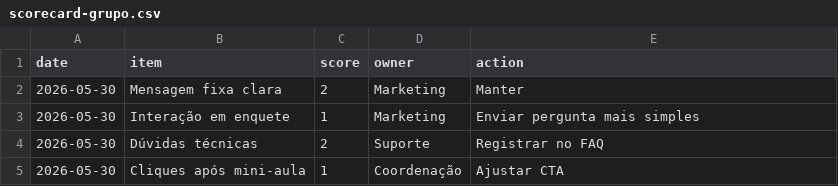
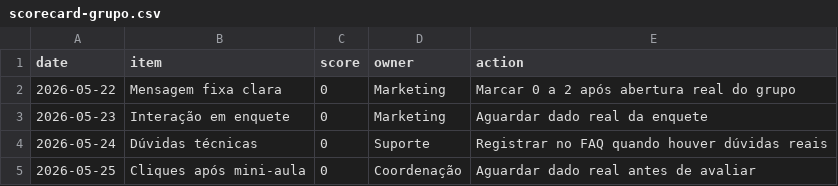
Before and after one commit to Matheus-lc/launch-os-wmc2, a CSV file: metrics/scorecard-grupo.csv, drawn as a sheet.

```diff
--- a/metrics/scorecard-grupo.csv
+++ b/metrics/scorecard-grupo.csv
@@ -1,5 +1,5 @@
 date,item,score,owner,action
-2026-05-30,Mensagem fixa clara,2,Marketing,Manter
-2026-05-30,Interação em enquete,1,Marketing,Enviar pergunta mais simples
-2026-05-30,Dúvidas técnicas,2,Suporte,Registrar no FAQ
-2026-05-30,Cliques após mini-aula,1,Coordenação,Ajustar CTA
+2026-05-22,Mensagem fixa clara,0,Marketing,Marcar 0 a 2 após abertura real do grupo
+2026-05-23,Interação em enquete,0,Marketing,Aguardar dado real da enquete
+2026-05-24,Dúvidas técnicas,0,Suporte,Registrar no FAQ quando houver dúvidas reais
+2026-05-25,Cliques após mini-aula,0,Coordenação,Aguardar dado real antes de avaliar
```
Also changed, not shown: metrics/criativos.csv, metrics/dashboard_base.csv, 4 other files.
